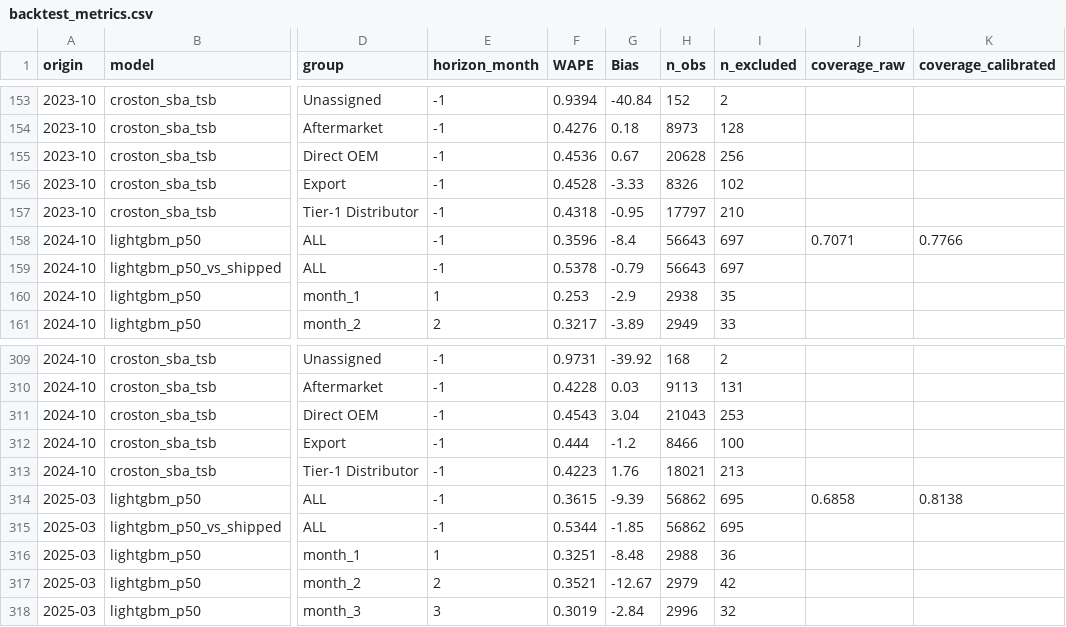
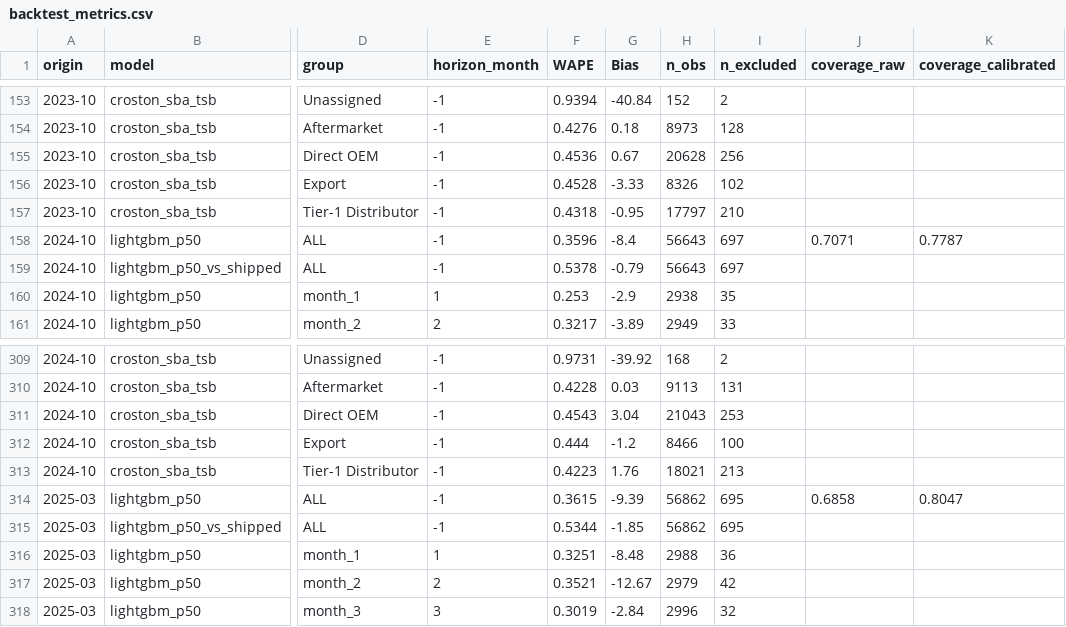
Before and after one commit to sayan23bcy6/MKS_Hackathon, a CSV file: project/outputs/backtest_metrics.csv, drawn as a sheet; only a part is shown, gaps mark what is left out; the diff names each change by its address in the sheet, - before the commit and + after, or states it on an @@ line.

```diff
--- a/project/outputs/backtest_metrics.csv
+++ b/project/outputs/backtest_metrics.csv
-K158 (coverage_calibrated): 0.7766
+K158 (coverage_calibrated): 0.7787
-K314 (coverage_calibrated): 0.8138
+K314 (coverage_calibrated): 0.8047
```
Also changed, not shown: project/outputs/ev_shift_analysis.csv, project/outputs/hierarchy_reconciliation.csv, 17 other files.
